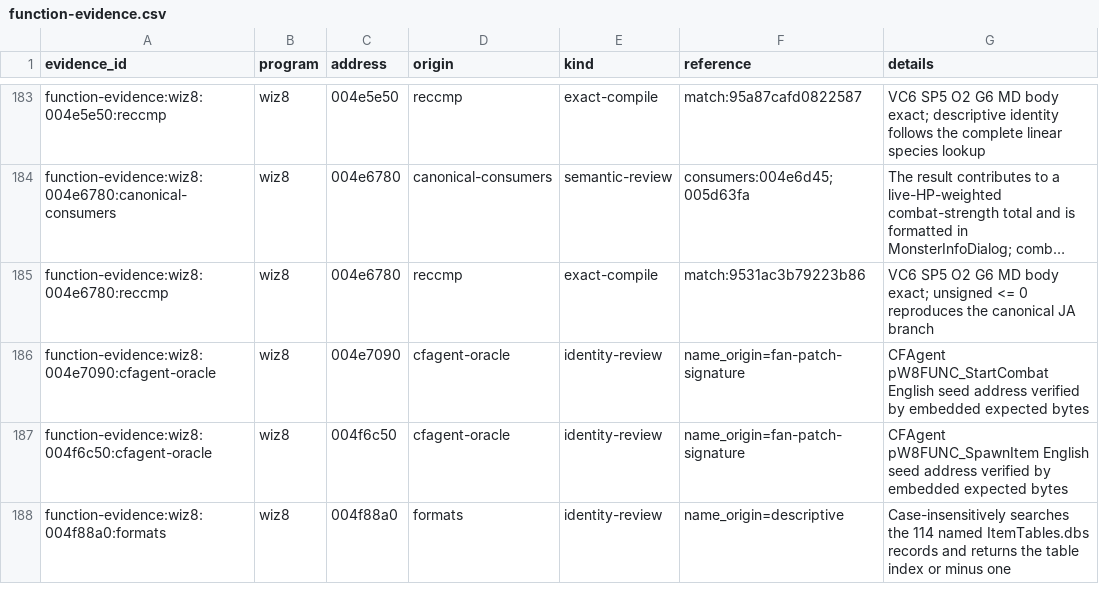
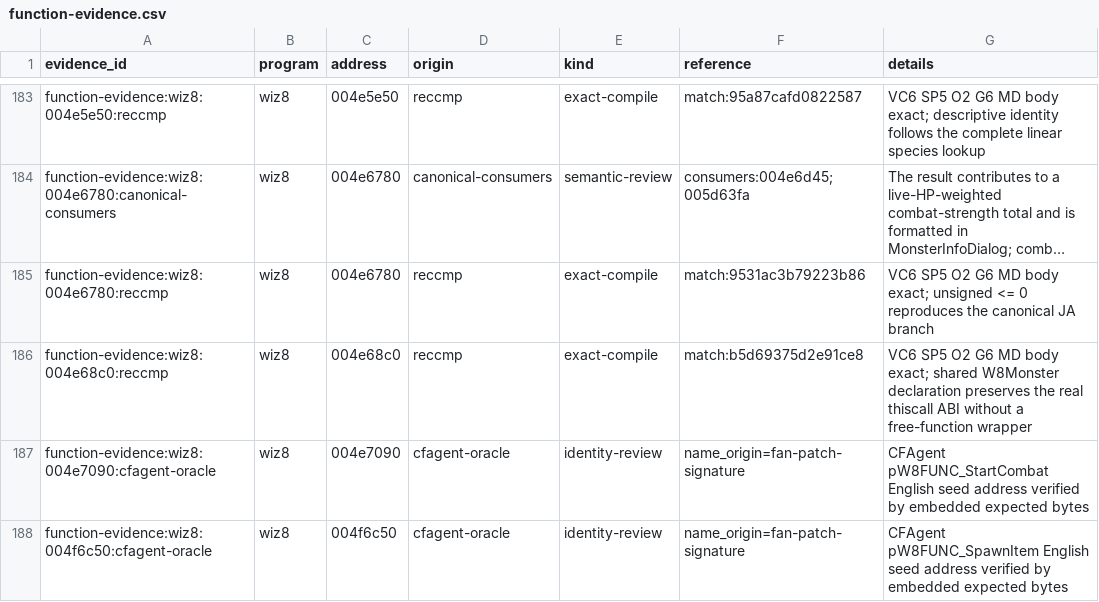
Before and after one commit to agluszak/wizardry-8-decomp, a CSV file: evidence/reviewed/wiz8/function-evidence.csv, drawn as a sheet; only a part is shown, gaps mark what is left out; the shorter side is filled out with more unchanged rows; long unchanged cells end in …; the diff names each change by its address in the sheet, - before the commit and + after, or states it on an @@ line.

```diff
--- a/evidence/reviewed/wiz8/function-evidence.csv
+++ b/evidence/reviewed/wiz8/function-evidence.csv
+row 186: function-evidence:wiz8:004e68c0:reccmp | wiz8 | 004e68c0 | reccmp | exact-compile | match:b5d69375d2e91ce8 | VC6 SP5 O2 G6 MD body exact; shared W8Monster declaration preserves the real thiscall ABI without a free-function wrapper
```
Also changed, not shown: config/reccmp/wiz8-gameplay-boundaries.csv, evidence/reviewed/wiz8/functions.csv, 6 other files.
